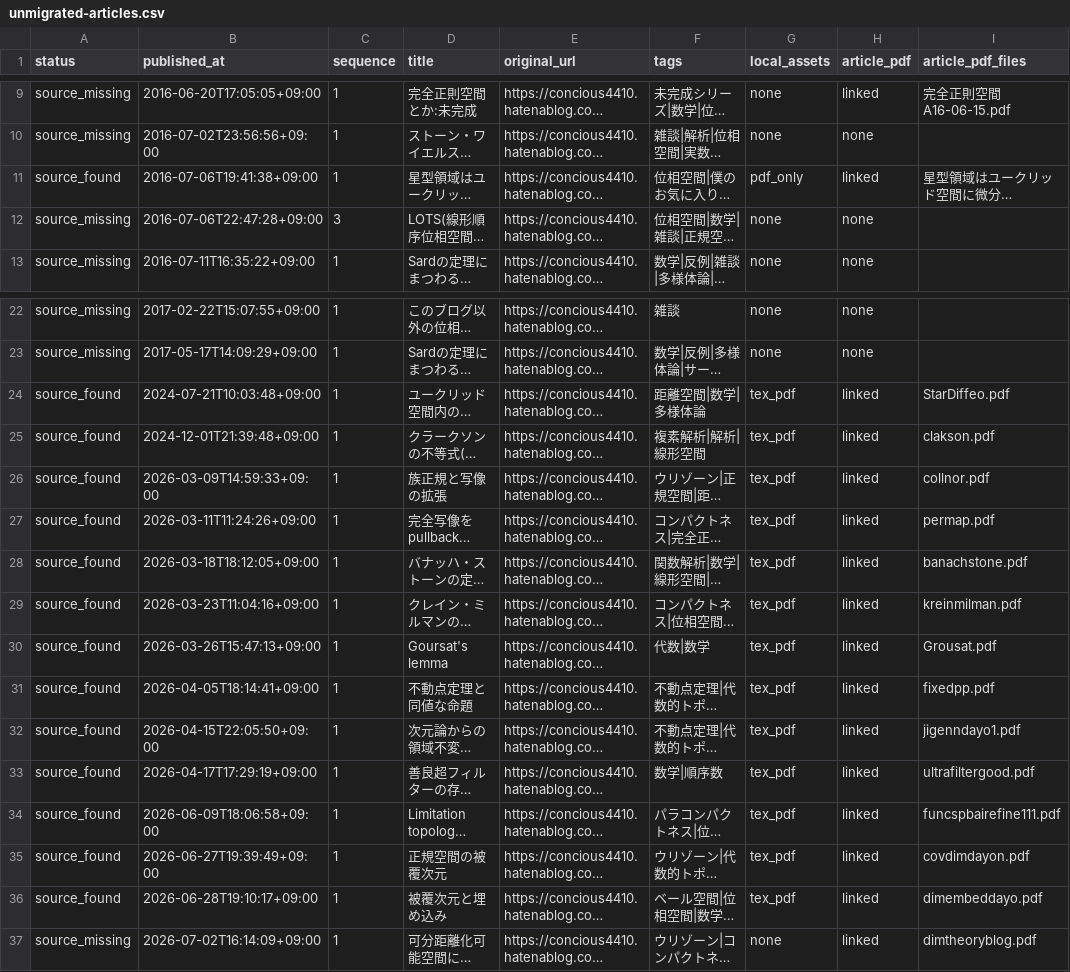
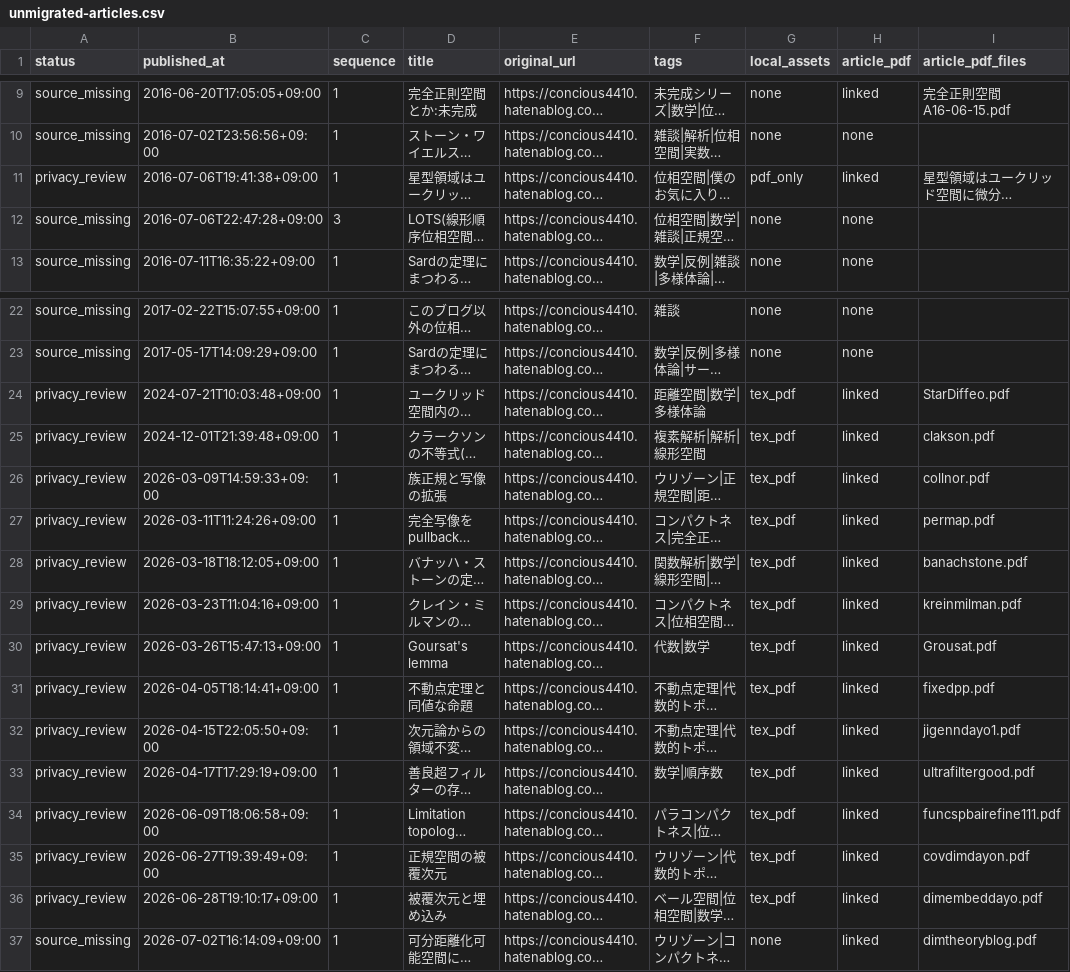
Before and after one commit to DempaComm/DempaComm.github.io, a CSV file: ledger/unmigrated-articles.csv, drawn as a sheet; only a part is shown, gaps mark what is left out; long unchanged cells end in …; the diff names each change by its address in the sheet, - before the commit and + after, or states it on an @@ line.

```diff
--- a/ledger/unmigrated-articles.csv
+++ b/ledger/unmigrated-articles.csv
-A11 (status): source_found
+A11 (status): privacy_review
-A24:A36 (status): source_found
+A24:A36 (status): privacy_review
```
Also changed, not shown: ledger/migration-ledger.csv, 4 other files.
